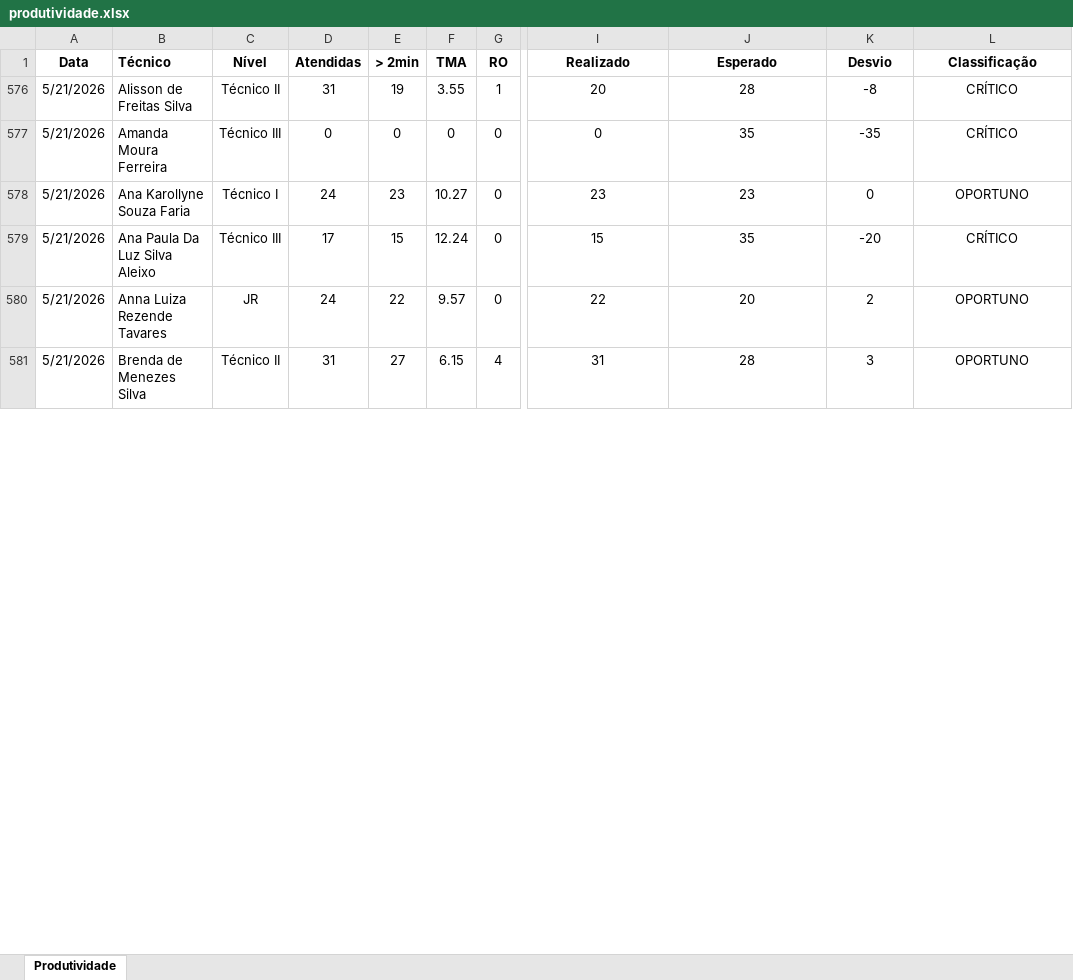
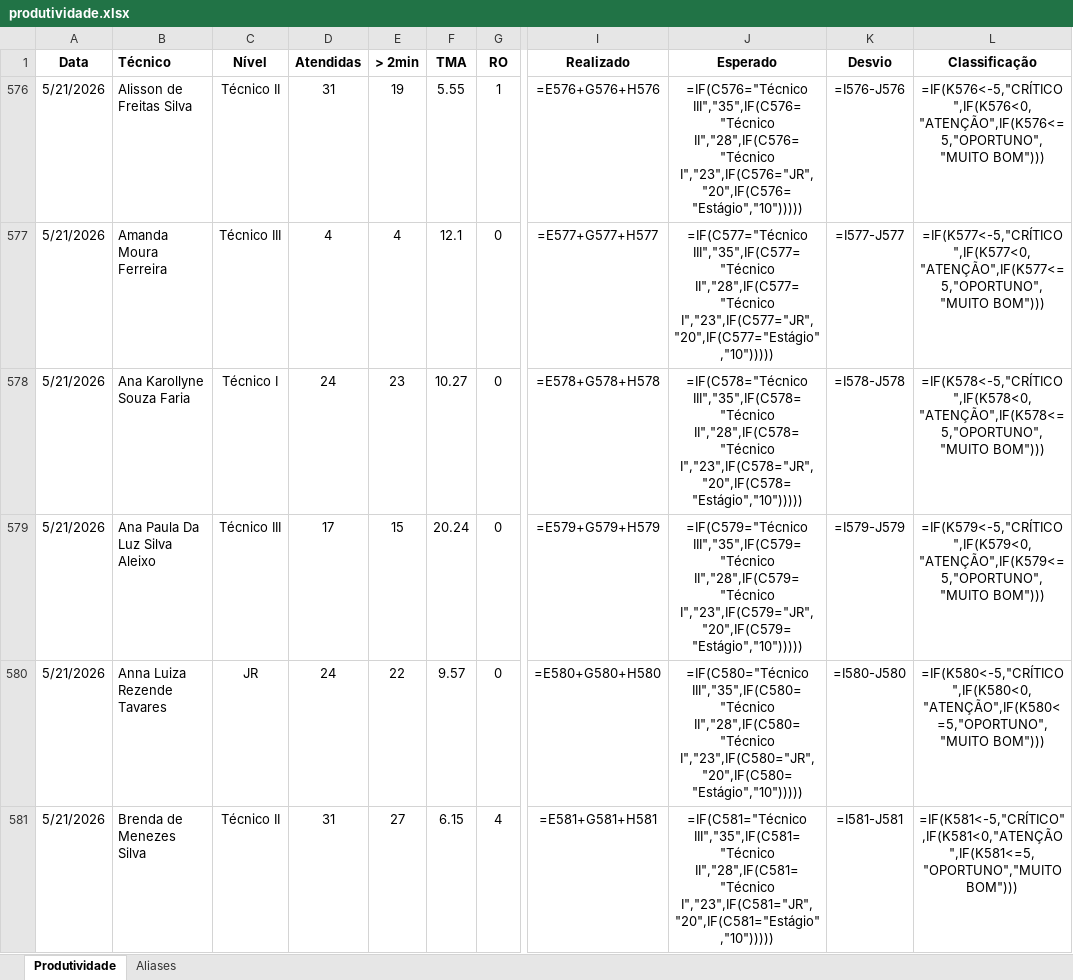
Before and after one commit to supervisaofolha-cmyk/painel-produtividade, an Excel workbook: produtividade.xlsx, sheet Produtividade, drawn as a sheet; only a part is shown, gaps mark what is left out; values as stored, in another font and other column widths than the file's, no borders; formulas without a stored value are shown as written; the diff covers the shown part only; the diff names each change by its address in the sheet, - before the commit and + after, or states it on an @@ line.

```diff
--- a/produtividade.xlsx (sheet Produtividade)
+++ b/produtividade.xlsx (sheet Produtividade)
+sheet tab: Aliases
-F576 (TMA): 3.55
+F576 (TMA): 5.55
-I576 (Realizado): 20
+I576 (Realizado): =E576+G576+H576
-J576 (Esperado): 28
+J576 (Esperado): =IF(C576="Técnico III","35",IF(C576="Técnico II","28",IF(C576="Técnico I","23",IF(C576="JR","20",IF(C576="Estágio","10")))))
-K576 (Desvio): -8
+K576 (Desvio): =I576-J576
-L576 (Classificação): CRÍTICO
+L576 (Classificação): =IF(K576<-5,"CRÍTICO",IF(K576<0,"ATENÇÃO",IF(K576<=5,"OPORTUNO","MUITO BOM")))
-D577 (Atendidas): 0
+D577 (Atendidas): 4
-E577 (> 2min): 0
+E577 (> 2min): 4
-F577 (TMA): 0
+F577 (TMA): 12.1
-I577 (Realizado): 0
+I577 (Realizado): =E577+G577+H577
-J577 (Esperado): 35
+J577 (Esperado): =IF(C577="Técnico III","35",IF(C577="Técnico II","28",IF(C577="Técnico I","23",IF(C577="JR","20",IF(C577="Estágio","10")))))
-K577 (Desvio): -35
+K577 (Desvio): =I577-J577
-L577 (Classificação): CRÍTICO
+L577 (Classificação): =IF(K577<-5,"CRÍTICO",IF(K577<0,"ATENÇÃO",IF(K577<=5,"OPORTUNO","MUITO BOM")))
-I578 (Realizado): 23
+I578 (Realizado): =E578+G578+H578
-J578 (Esperado): 23
+J578 (Esperado): =IF(C578="Técnico III","35",IF(C578="Técnico II","28",IF(C578="Técnico I","23",IF(C578="JR","20",IF(C578="Estágio","10")))))
-K578 (Desvio): 0
+K578 (Desvio): =I578-J578
-L578 (Classificação): OPORTUNO
+L578 (Classificação): =IF(K578<-5,"CRÍTICO",IF(K578<0,"ATENÇÃO",IF(K578<=5,"OPORTUNO","MUITO BOM")))
-F579 (TMA): 12.24
+F579 (TMA): 20.24
-I579 (Realizado): 15
+I579 (Realizado): =E579+G579+H579
-J579 (Esperado): 35
+J579 (Esperado): =IF(C579="Técnico III","35",IF(C579="Técnico II","28",IF(C579="Técnico I","23",IF(C579="JR","20",IF(C579="Estágio","10")))))
-K579 (Desvio): -20
+K579 (Desvio): =I579-J579
-L579 (Classificação): CRÍTICO
+L579 (Classificação): =IF(K579<-5,"CRÍTICO",IF(K579<0,"ATENÇÃO",IF(K579<=5,"OPORTUNO","MUITO BOM")))
-I580 (Realizado): 22
+I580 (Realizado): =E580+G580+H580
-J580 (Esperado): 20
+J580 (Esperado): =IF(C580="Técnico III","35",IF(C580="Técnico II","28",IF(C580="Técnico I","23",IF(C580="JR","20",IF(C580="Estágio","10")))))
-K580 (Desvio): 2
+K580 (Desvio): =I580-J580
-L580 (Classificação): OPORTUNO
+L580 (Classificação): =IF(K580<-5,"CRÍTICO",IF(K580<0,"ATENÇÃO",IF(K580<=5,"OPORTUNO","MUITO BOM")))
-I581 (Realizado): 31
+I581 (Realizado): =E581+G581+H581
-J581 (Esperado): 28
+J581 (Esperado): =IF(C581="Técnico III","35",IF(C581="Técnico II","28",IF(C581="Técnico I","23",IF(C581="JR","20",IF(C581="Estágio","10")))))
-K581 (Desvio): 3
+K581 (Desvio): =I581-J581
-L581 (Classificação): OPORTUNO
+L581 (Classificação): =IF(K581<-5,"CRÍTICO",IF(K581<0,"ATENÇÃO",IF(K581<=5,"OPORTUNO","MUITO BOM")))
```
Also changed, not shown: 174 edited cells elsewhere in this sheet, hidden cells, 1 other file.
